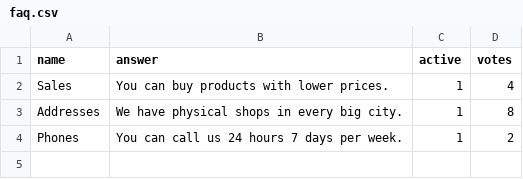
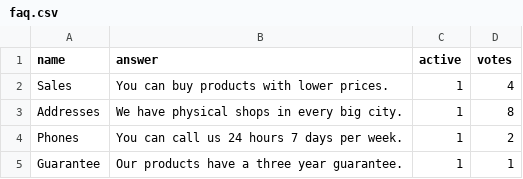
Before and after one commit to oleksandraromanova/spryker-demo-final, a CSV file: data/import/local/common/faq.csv, drawn as a sheet.

Commit message:
data import

```diff
--- a/data/import/local/common/faq.csv
+++ b/data/import/local/common/faq.csv
@@ -4 +4,2 @@ Addresses,"We have physical shops in every big city.","1","8"
 Phones,"You can call us 24 hours 7 days per week.","1","2"
+Guarantee,"Our products have a three year guarantee.","1","1"
```
